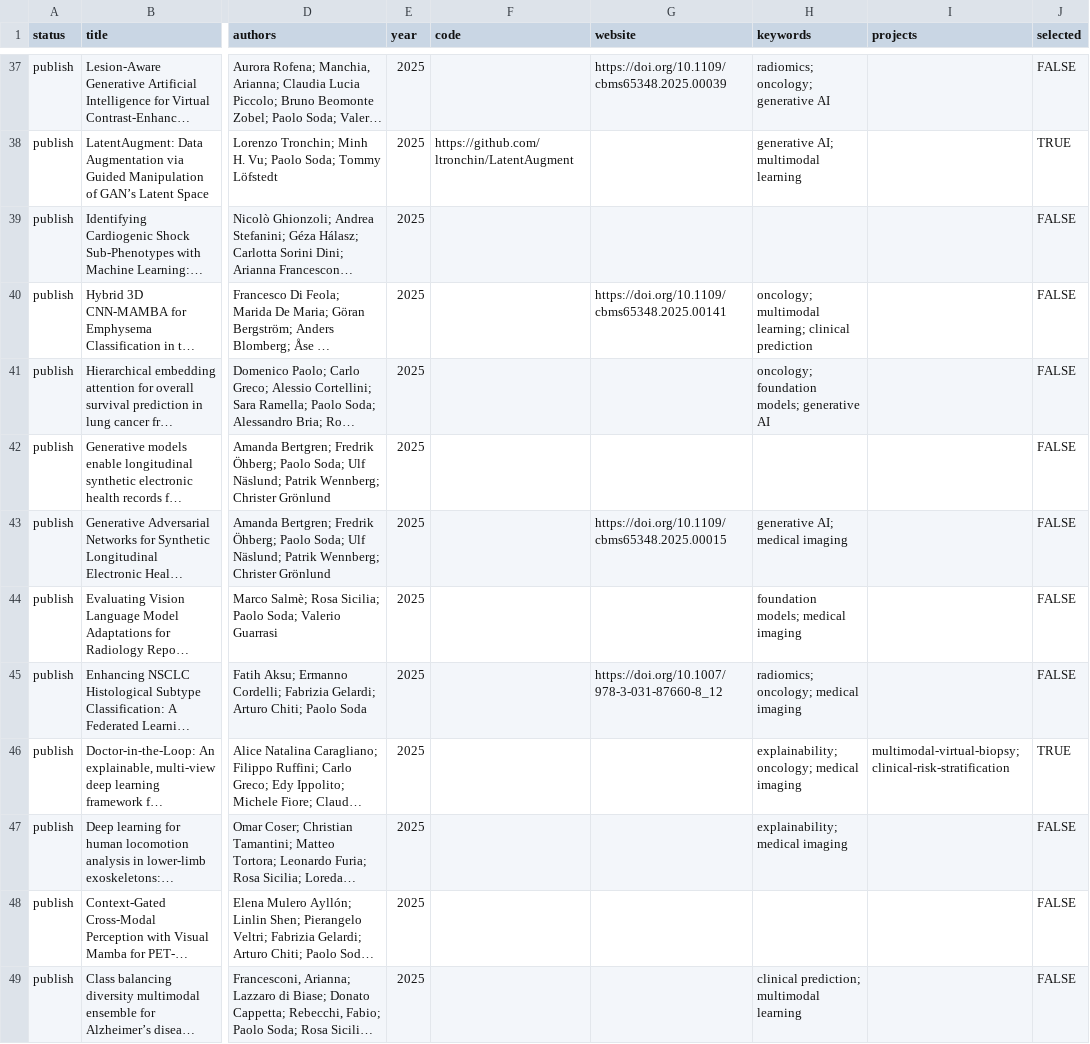
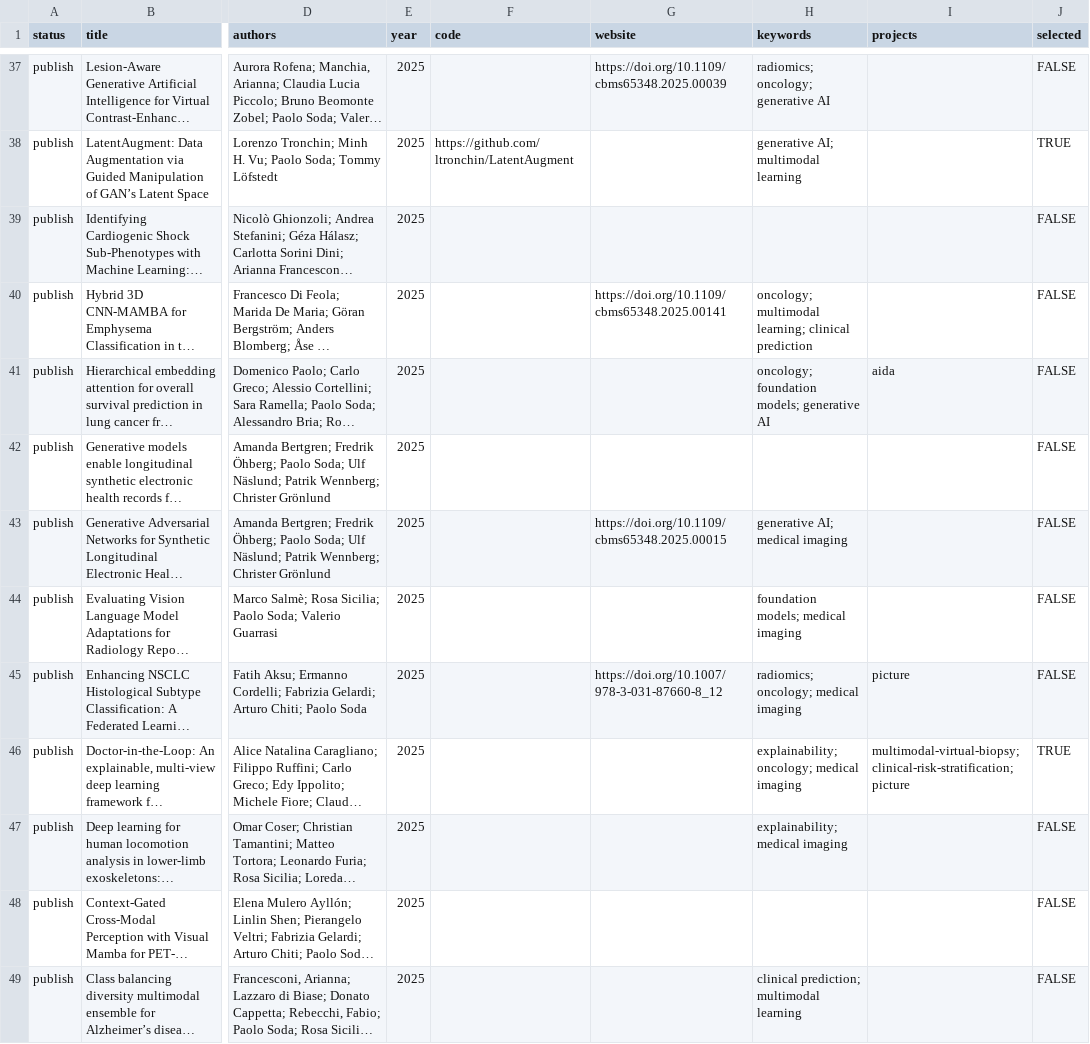
Before and after one commit to danielemolino/lab-website, a CSV file: shared/publications_sheet.csv, drawn as a sheet; only a part is shown, gaps mark what is left out; long unchanged cells end in …; the diff covers the shown part only; the diff names each change by its address in the sheet, - before the commit and + after, or states it on an @@ line.

Commit message:
Upd Projects and Publications

```diff
--- a/shared/publications_sheet.csv
+++ b/shared/publications_sheet.csv
-I41 (projects): (empty)
+I41 (projects): aida
-I45 (projects): (empty)
+I45 (projects): picture
-I46 (projects): multimodal-virtual-biopsy; clinical-risk-stratification
+I46 (projects): multimodal-virtual-biopsy; clinical-risk-stratification; picture
```
Also changed, not shown: 19 edited cells elsewhere in this file, 8 other files.
